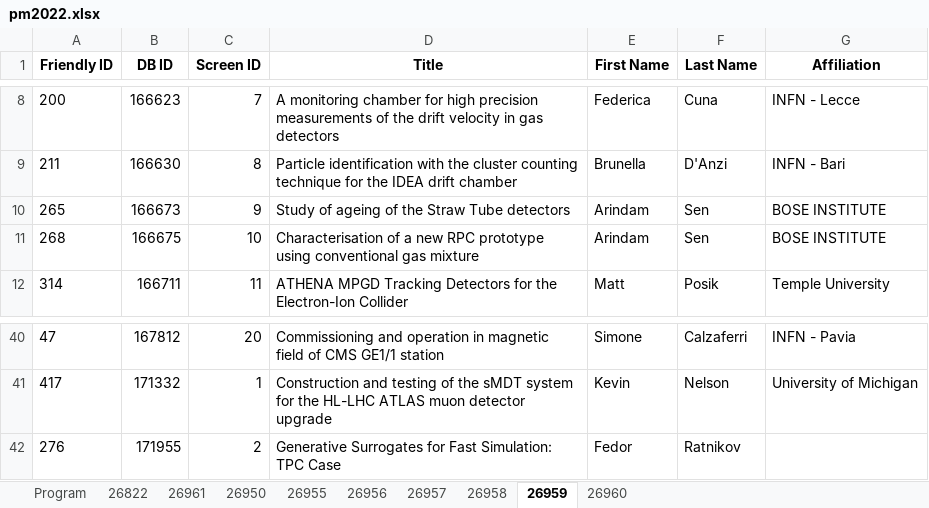
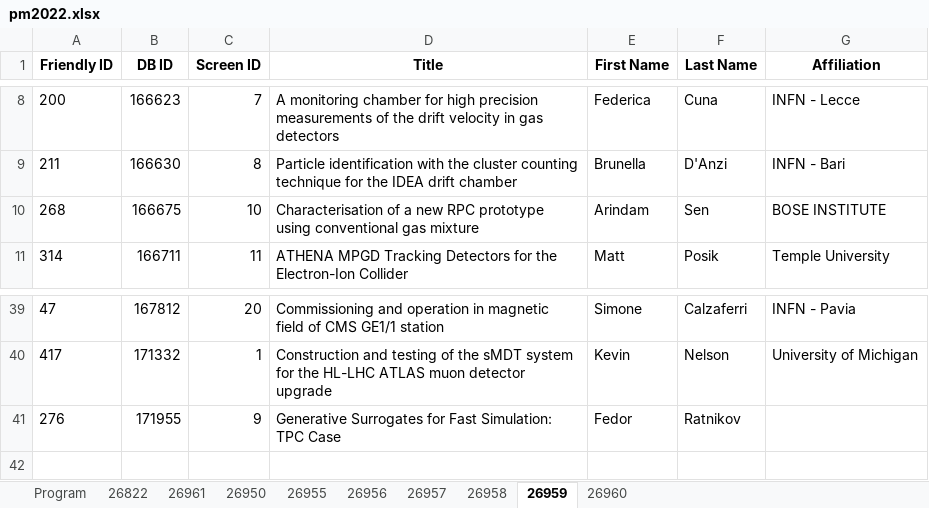
Before and after one commit to lucabaldini/pisameet, an Excel workbook: pm2022/pm2022.xlsx, sheet 26959, drawn as a sheet; only a part is shown, gaps mark what is left out; values as stored, in another font and other column widths than the file's, no borders; removed rows and columns are numbered as before the commit, all else as after; the diff names each change by its address in the sheet, - before the commit and + after, or states it on an @@ line.

Commit message:
Poster 265 removed.

```diff
--- a/pm2022/pm2022.xlsx (sheet 26959)
+++ b/pm2022/pm2022.xlsx (sheet 26959)
-row 10: 265 | 166673 | 9 | Study of ageing of the Straw Tube detectors | Arindam | Sen | BOSE INSTITUTE
-C41 (Screen ID): 2
+C41 (Screen ID): 9
```
